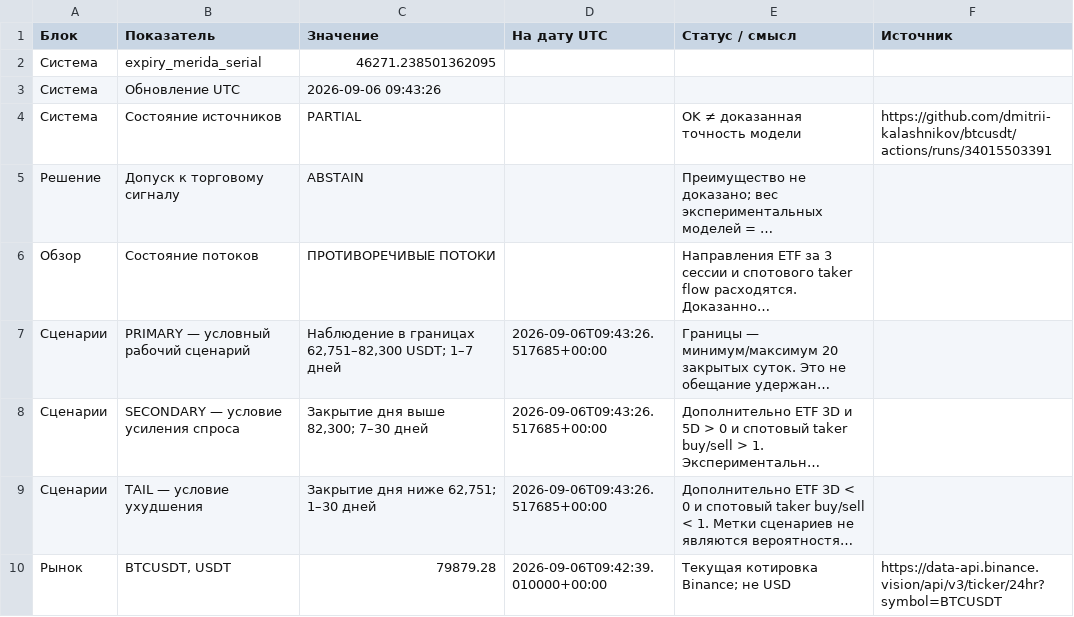
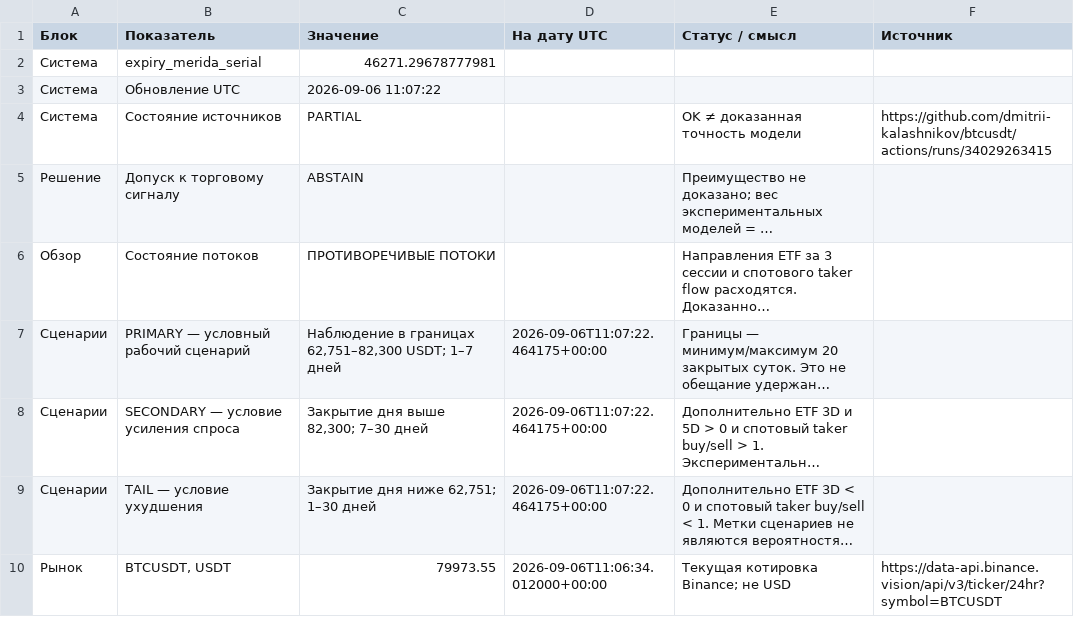
Before and after one commit to dmitrii-kalashnikov/btcusdt, a CSV file: live/report.csv, drawn as a sheet; only a part is shown; long unchanged cells end in …; the diff covers the shown part only; the diff names each change by its address in the sheet, - before the commit and + after, or states it on an @@ line.

Commit message:
report: BTC verified snapshot 2026-09-06T11:07Z

```diff
--- a/live/report.csv
+++ b/live/report.csv
-C2 (Значение): 46271.238501362095
+C2 (Значение): 46271.29678777981
-C3 (Значение): 2026-09-06 09:43:26
+C3 (Значение): 2026-09-06 11:07:22
-F4 (Источник): https://github.com/dmitrii-kalashnikov/btcusdt/actions/runs/34015503391
+F4 (Источник): https://github.com/dmitrii-kalashnikov/btcusdt/actions/runs/34029263415
-D7:D9 (На дату UTC): 2026-09-06T09:43:26.517685+00:00
+D7:D9 (На дату UTC): 2026-09-06T11:07:22.464175+00:00
-C10 (Значение): 79879.28
+C10 (Значение): 79973.55
-D10 (На дату UTC): 2026-09-06T09:42:39.010000+00:00
+D10 (На дату UTC): 2026-09-06T11:06:34.012000+00:00
```
Also changed, not shown: 13 edited cells elsewhere in this file, 1 other file.
